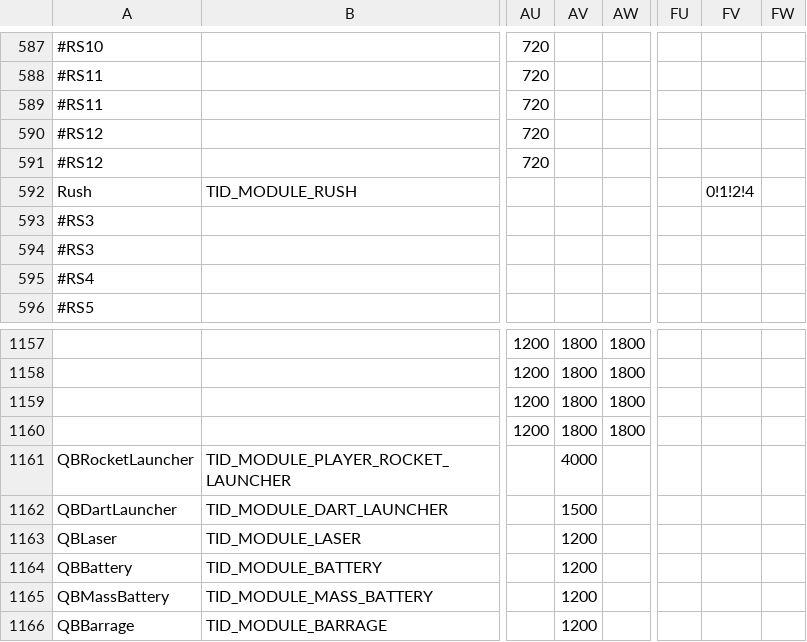
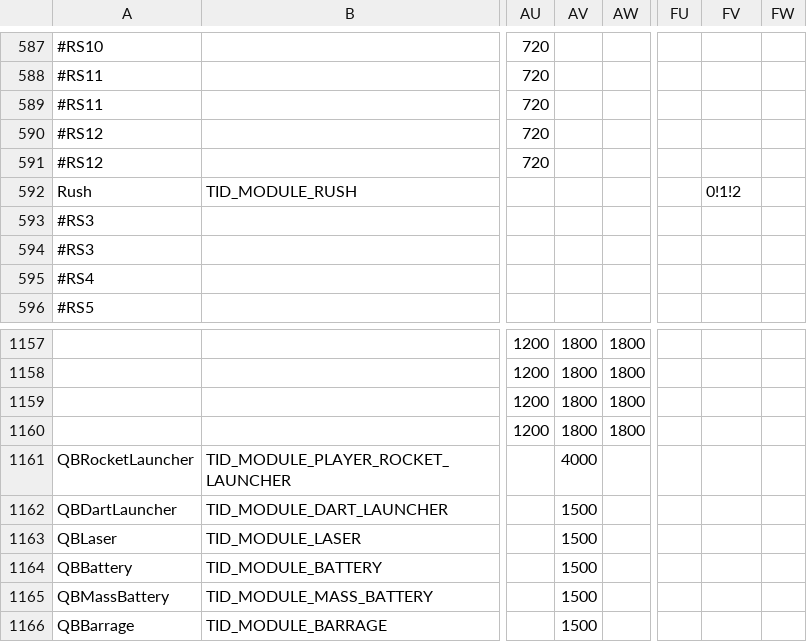
Before and after one commit to userXinos/HadesSpace, a CSV file: parser/raw/modules.csv, drawn as a sheet; only a part is shown, gaps mark what is left out; the diff names each change by its address in the sheet, - before the commit and + after, or states it on an @@ line.

```diff
--- a/parser/raw/modules.csv
+++ b/parser/raw/modules.csv
-FV592: 0!1!2!4
+FV592: 0!1!2
-AV1163:AV1166: 1200
+AV1163:AV1166: 1500
```
Also changed, not shown: 9 other files.
